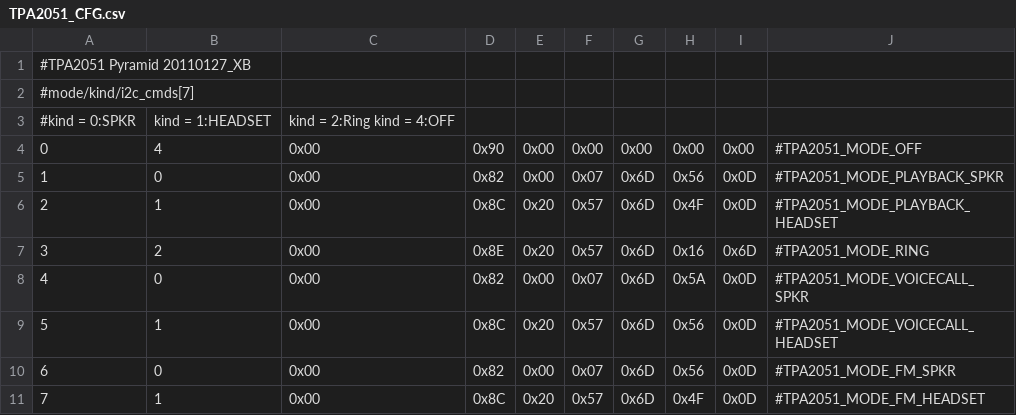
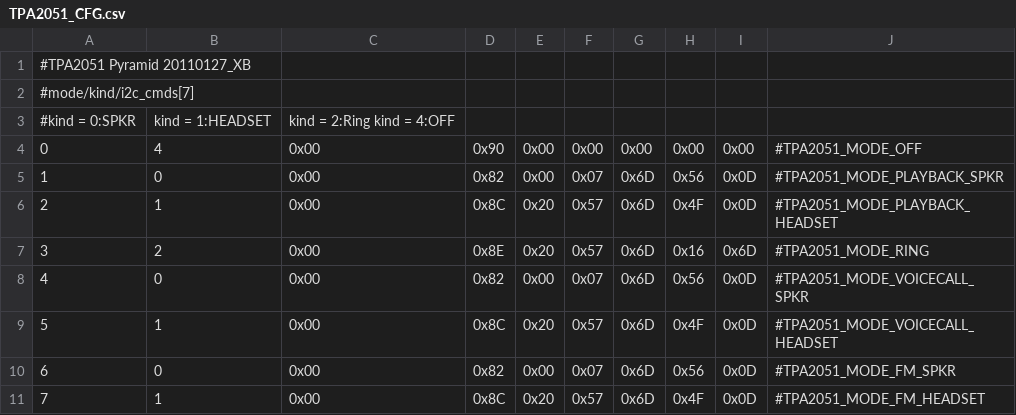
Before and after one commit to Android-Butter/butter_device_htc_pyramid, a CSV file: dsp/TPA2051_CFG.csv, drawn as a sheet.

```diff
--- a/dsp/TPA2051_CFG.csv
+++ b/dsp/TPA2051_CFG.csv
@@ -7,4 +7,4 @@
 3,2,0x00,0x8E,0x20,0x57,0x6D,0x16,0x6D,#TPA2051_MODE_RING
-4,0,0x00,0x82,0x00,0x07,0x6D,0x5A,0x0D,#TPA2051_MODE_VOICECALL_SPKR
-5,1,0x00,0x8C,0x20,0x57,0x6D,0x56,0x0D,#TPA2051_MODE_VOICECALL_HEADSET
+4,0,0x00,0x82,0x00,0x07,0x6D,0x56,0x0D,#TPA2051_MODE_VOICECALL_SPKR
+5,1,0x00,0x8C,0x20,0x57,0x6D,0x4F,0x0D,#TPA2051_MODE_VOICECALL_HEADSET
 6,0,0x00,0x82,0x00,0x07,0x6D,0x56,0x0D,#TPA2051_MODE_FM_SPKR
```
Also changed, not shown: 16 other files.
